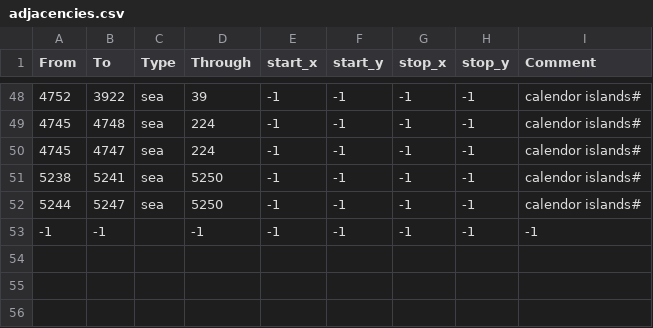
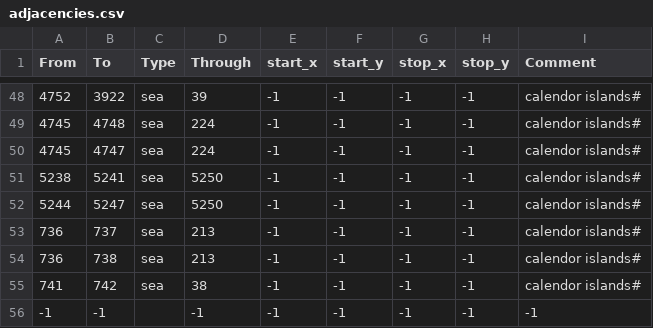
Before and after one commit to Garion132/Aveia, a CSV file: map/adjacencies.csv, drawn as a sheet; only a part is shown, gaps mark what is left out; the diff names each change by its address in the sheet, - before the commit and + after, or states it on an @@ line.

```diff
--- a/map/adjacencies.csv
+++ b/map/adjacencies.csv
+row 53: 736 | 737 | sea | 213 | -1 | -1 | -1 | -1 | calendor islands#
+row 54: 736 | 738 | sea | 213 | -1 | -1 | -1 | -1 | calendor islands#
+row 55: 741 | 742 | sea | 38 | -1 | -1 | -1 | -1 | calendor islands#
```
Also changed, not shown: map/definition.csv, 22 other files.
